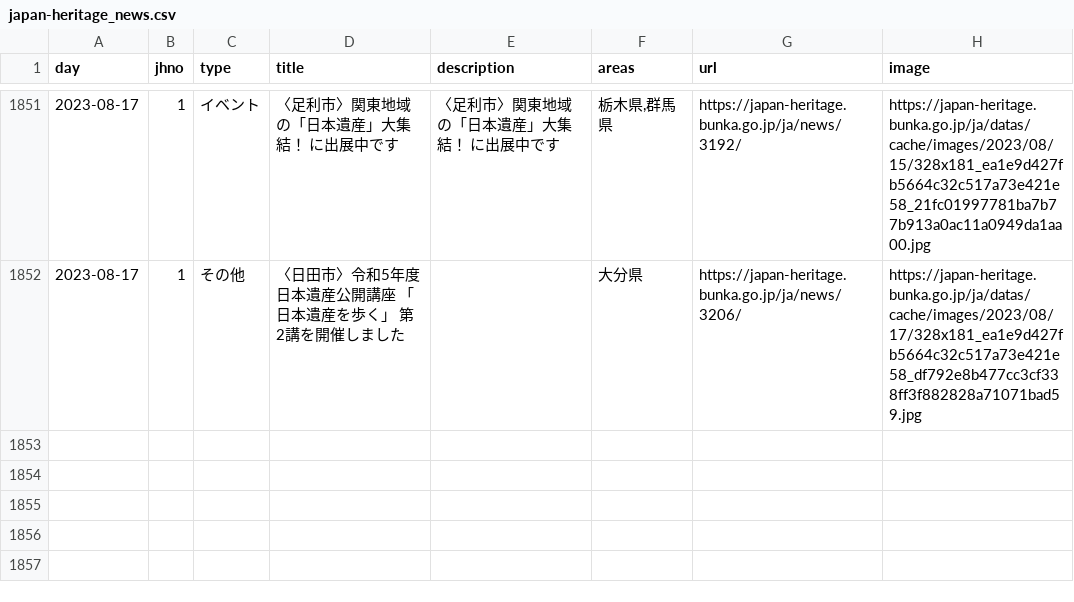
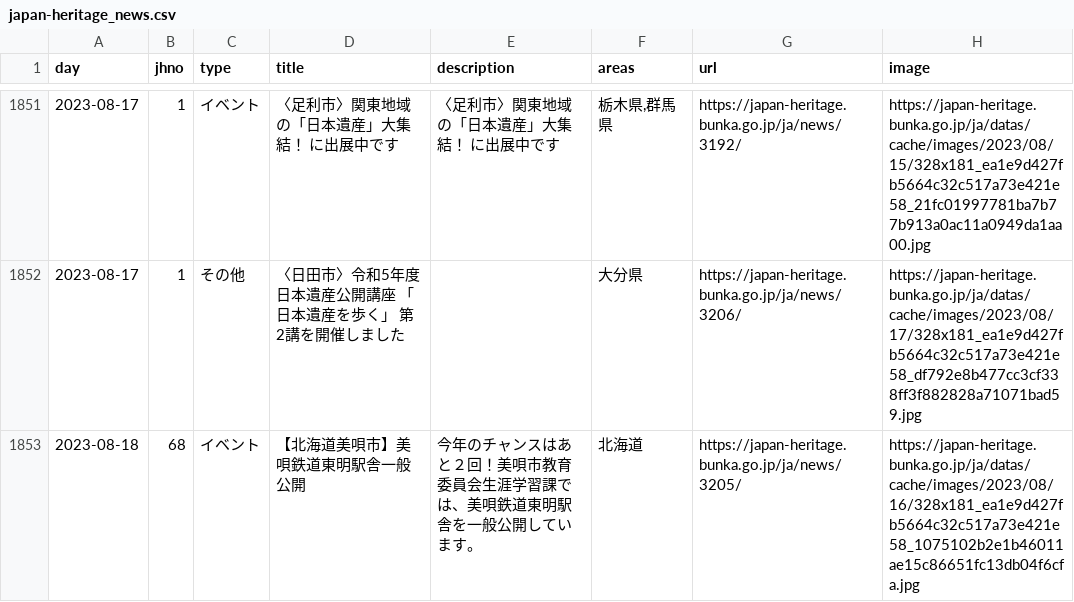
Before and after one commit to code4fukui/japan-heritage, a CSV file: japan-heritage_news.csv, drawn as a sheet; only a part is shown, gaps mark what is left out; the diff names each change by its address in the sheet, - before the commit and + after, or states it on an @@ line.

Commit message:
update data

```diff
--- a/japan-heritage_news.csv
+++ b/japan-heritage_news.csv
+row 1853: 2023-08-18 | 68 | イベント | 【北海道美唄市】美唄鉄道東明駅舎一般公開 | 今年のチャンスはあと２回！美唄市教育委員会生涯学習課では、美唄鉄道東明駅舎を一般公開しています。 | 北海道 | https://japan-heritage.bunka.go.jp/ja/news/3205/ | https://japan-heritage.bunka.go.jp/ja/datas/cache/images/2023/08/16/328x181_ea1e9d427fb5664c32c517a73e421e58_1075102b2e1b46011ae15c86651fc13db04f6cfa.jpg
```
Also changed, not shown: 2 other files.
